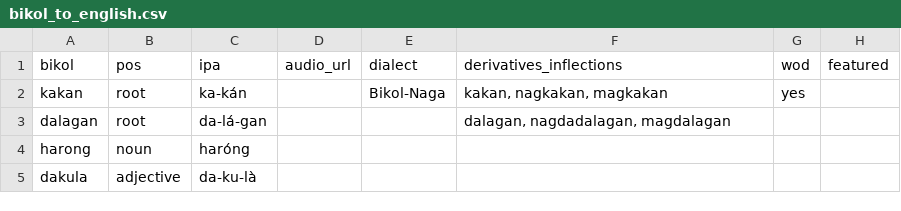
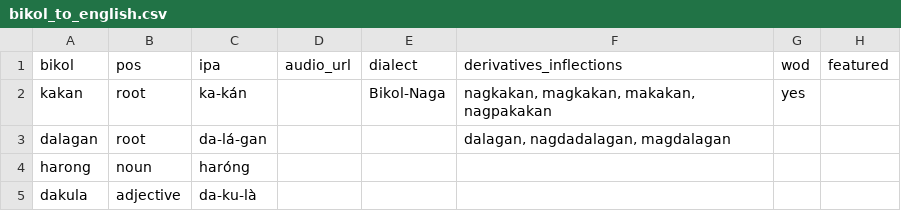
Before and after one commit to jusanmisolas/bikol-dictionary, a CSV file: bikol_to_english.csv, drawn as a sheet; only a part is shown; the diff names each change by its address in the sheet, - before the commit and + after, or states it on an @@ line.

Commit message:
Update bikol_to_english.csv

```diff
--- a/bikol_to_english.csv
+++ b/bikol_to_english.csv
-F2: kakan, nagkakan, magkakan
+F2: nagkakan, magkakan, makakan, nagpakakan
```
